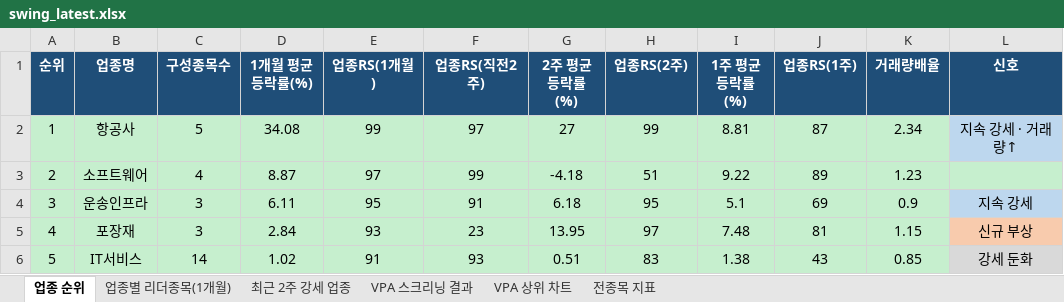
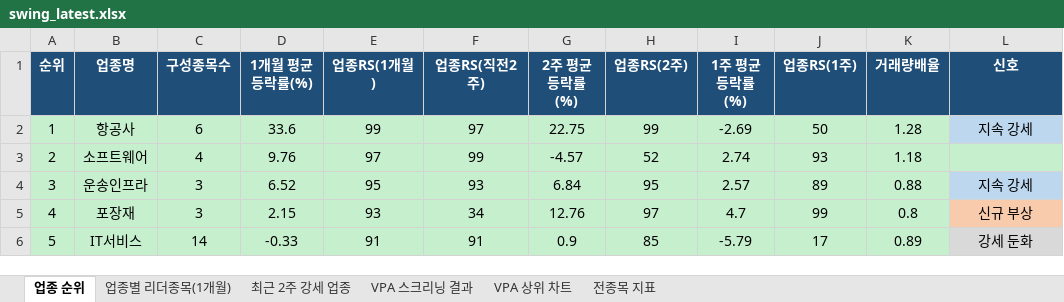
Before and after one commit to gopkh0129/stock, an Excel workbook: docs/data/swing_latest.xlsx, sheet 업종 순위, drawn as a sheet; only a part is shown; values as stored, in another font and other column widths than the file's, no borders; the diff covers the shown part only; the diff names each change by its address in the sheet, - before the commit and + after, or states it on an @@ line.

```diff
--- a/docs/data/swing_latest.xlsx (sheet 업종 순위)
+++ b/docs/data/swing_latest.xlsx (sheet 업종 순위)
-C2 (구성종목수): 5
+C2 (구성종목수): 6
-D2 (1개월 평균등락률(%)): 34.08
+D2 (1개월 평균등락률(%)): 33.6
-G2 (2주 평균등락률(%)): 27
+G2 (2주 평균등락률(%)): 22.75
-I2 (1주 평균등락률(%)): 8.81
+I2 (1주 평균등락률(%)): -2.69
-J2 (업종RS(1주)): 87
+J2 (업종RS(1주)): 50
-K2 (거래량배율): 2.34
+K2 (거래량배율): 1.28
-L2 (신호): 지속 강세 · 거래량↑
+L2 (신호): 지속 강세
-D3 (1개월 평균등락률(%)): 8.87
+D3 (1개월 평균등락률(%)): 9.76
-G3 (2주 평균등락률(%)): -4.18
+G3 (2주 평균등락률(%)): -4.57
-H3 (업종RS(2주)): 51
+H3 (업종RS(2주)): 52
-I3 (1주 평균등락률(%)): 9.22
+I3 (1주 평균등락률(%)): 2.74
-J3 (업종RS(1주)): 89
+J3 (업종RS(1주)): 93
-K3 (거래량배율): 1.23
+K3 (거래량배율): 1.18
-D4 (1개월 평균등락률(%)): 6.11
+D4 (1개월 평균등락률(%)): 6.52
-F4 (업종RS(직전2주)): 91
+F4 (업종RS(직전2주)): 93
-G4 (2주 평균등락률(%)): 6.18
+G4 (2주 평균등락률(%)): 6.84
-I4 (1주 평균등락률(%)): 5.1
+I4 (1주 평균등락률(%)): 2.57
-J4 (업종RS(1주)): 69
+J4 (업종RS(1주)): 89
-K4 (거래량배율): 0.9
+K4 (거래량배율): 0.88
-D5 (1개월 평균등락률(%)): 2.84
+D5 (1개월 평균등락률(%)): 2.15
-F5 (업종RS(직전2주)): 23
+F5 (업종RS(직전2주)): 34
-G5 (2주 평균등락률(%)): 13.95
+G5 (2주 평균등락률(%)): 12.76
-I5 (1주 평균등락률(%)): 7.48
+I5 (1주 평균등락률(%)): 4.7
-J5 (업종RS(1주)): 81
+J5 (업종RS(1주)): 99
-K5 (거래량배율): 1.15
+K5 (거래량배율): 0.8
-D6 (1개월 평균등락률(%)): 1.02
+D6 (1개월 평균등락률(%)): -0.33
-F6 (업종RS(직전2주)): 93
+F6 (업종RS(직전2주)): 91
-G6 (2주 평균등락률(%)): 0.51
+G6 (2주 평균등락률(%)): 0.9
-H6 (업종RS(2주)): 83
+H6 (업종RS(2주)): 85
-I6 (1주 평균등락률(%)): 1.38
+I6 (1주 평균등락률(%)): -5.79
-J6 (업종RS(1주)): 43
+J6 (업종RS(1주)): 17
-K6 (거래량배율): 0.85
+K6 (거래량배율): 0.89
```
Also changed, not shown: 18 added rows, 19 removed rows, 200 edited cells, cell formats and row numbers in column A elsewhere in this sheet, sheet 전종목 지표, sheet 최근 2주 강세 업종, sheet 업종별 리더종목(1개월), sheet VPA 스크리닝 결과, charts or pictures, 1 other file.
